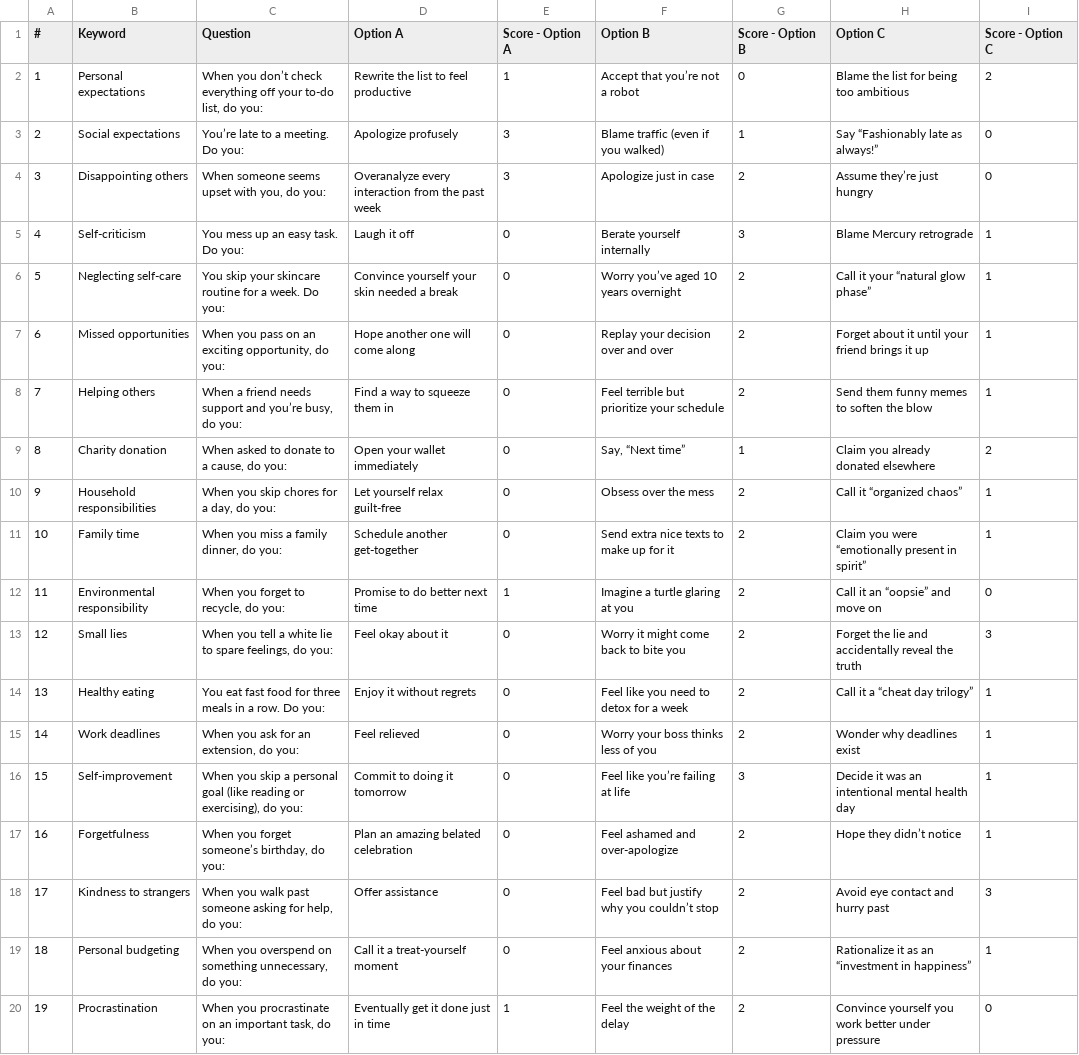
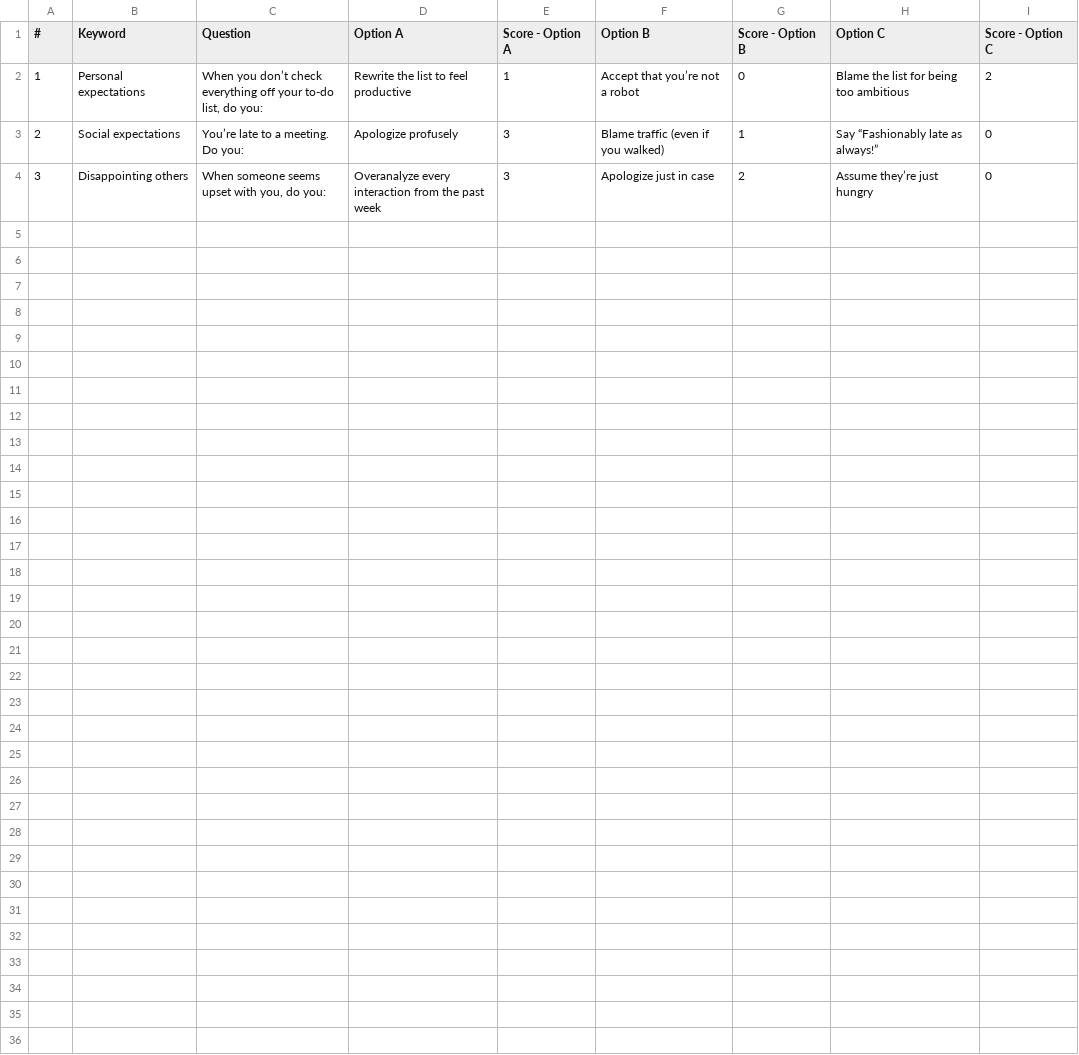
Before and after one commit to dsus121/_Capstone, a CSV file: data/quiz_questions.csv, drawn as a sheet.

```diff
--- a/data/quiz_questions.csv
+++ b/data/quiz_questions.csv
@@ -4,17 +4 @@
 3,Disappointing others,"When someone seems upset with you, do you:",Overanalyze every interaction from the past week,3,Apologize just in case,2,Assume they’re just hungry,0
-4,Self-criticism,You mess up an easy task. Do you:,Laugh it off,0,Berate yourself internally,3,Blame Mercury retrograde,1
-5,Neglecting self-care,You skip your skincare routine for a week. Do you:,Convince yourself your skin needed a break,0,Worry you’ve aged 10 years overnight,2,Call it your “natural glow phase”,1
-6,Missed opportunities,"When you pass on an exciting opportunity, do you:",Hope another one will come along,0,Replay your decision over and over,2,Forget about it until your friend brings it up,1
-7,Helping others,"When a friend needs support and you’re busy, do you:",Find a way to squeeze them in,0,Feel terrible but prioritize your schedule,2,Send them funny memes to soften the blow,1
-8,Charity donation,"When asked to donate to a cause, do you:",Open your wallet immediately,0,"Say, “Next time”",1,Claim you already donated elsewhere,2
-9,Household responsibilities,"When you skip chores for a day, do you:",Let yourself relax guilt-free,0,Obsess over the mess,2,Call it “organized chaos”,1
-10,Family time,"When you miss a family dinner, do you:",Schedule another get-together,0,Send extra nice texts to make up for it,2,Claim you were “emotionally present in spirit”,1
-11,Environmental responsibility,"When you forget to recycle, do you:",Promise to do better next time,1,Imagine a turtle glaring at you,2,Call it an “oopsie” and move on,0
-12,Small lies,"When you tell a white lie to spare feelings, do you:",Feel okay about it,0,Worry it might come back to bite you,2,Forget the lie and accidentally reveal the truth,3
-13,Healthy eating,You eat fast food for three meals in a row. Do you:,Enjoy it without regrets,0,Feel like you need to detox for a week,2,Call it a “cheat day trilogy”,1
-14,Work deadlines,"When you ask for an extension, do you:",Feel relieved,0,Worry your boss thinks less of you,2,Wonder why deadlines exist,1
-15,Self-improvement,"When you skip a personal goal (like reading or exercising), do you:",Commit to doing it tomorrow,0,Feel like you’re failing at life,3,Decide it was an intentional mental health day,1
-16,Forgetfulness,"When you forget someone’s birthday, do you:",Plan an amazing belated celebration,0,Feel ashamed and over-apologize,2,Hope they didn’t notice,1
-17,Kindness to strangers,"When you walk past someone asking for help, do you:",Offer assistance,0,Feel bad but justify why you couldn’t stop,2,Avoid eye contact and hurry past,3
-18,Personal budgeting,"When you overspend on something unnecessary, do you:",Call it a treat-yourself moment,0,Feel anxious about your finances,2,Rationalize it as an “investment in happiness”,1
-19,Procrastination,"When you procrastinate on an important task, do you:",Eventually get it done just in time,1,Feel the weight of the delay,2,Convince yourself you work better under pressure,0
```
Also changed, not shown: 17 other files.
